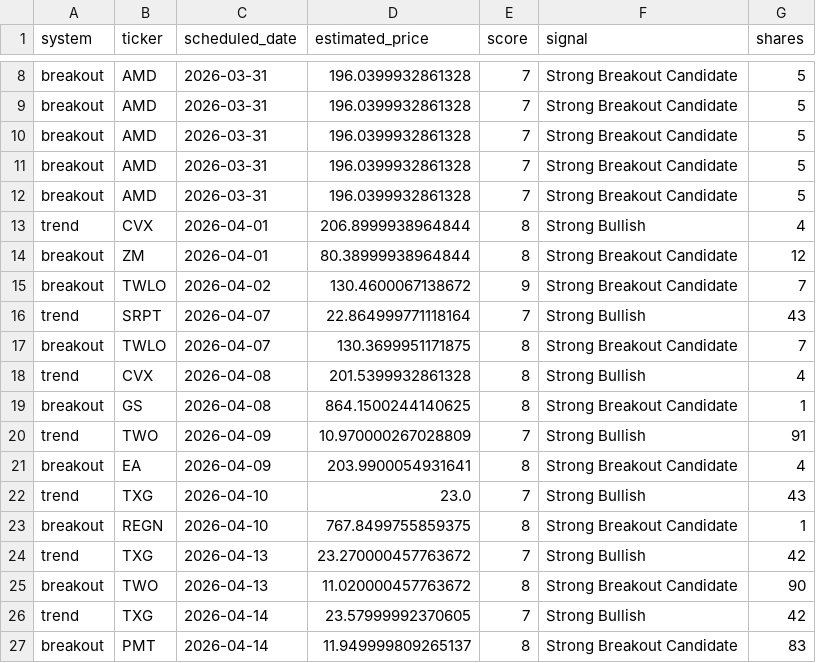
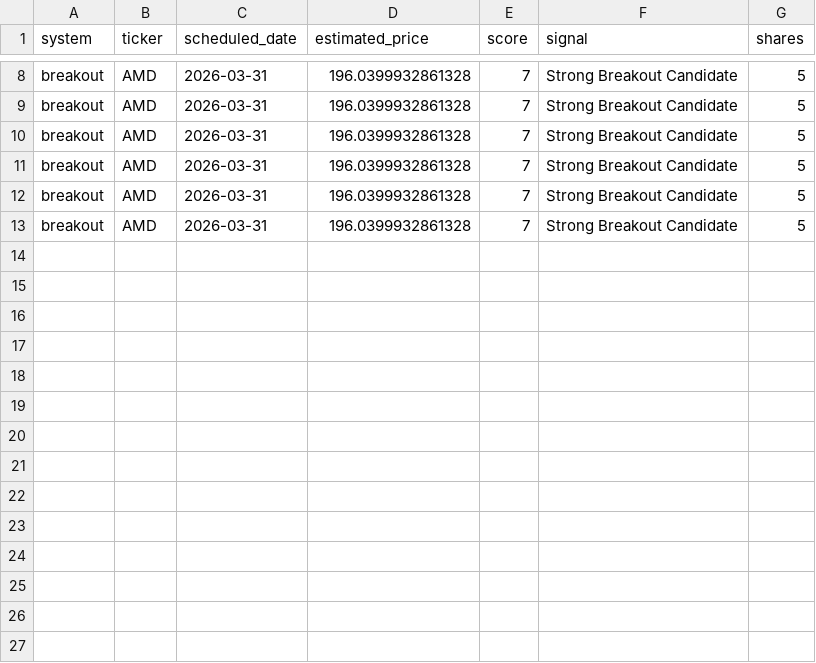
Before and after one commit to mrpink970/sector-research-system, a CSV file: data/stocks/pending_entries.csv, drawn as a sheet; only a part is shown, gaps mark what is left out.

```diff
--- a/data/stocks/pending_entries.csv
+++ b/data/stocks/pending_entries.csv
@@ -12,16 +12,2 @@ breakout,AMD,2026-03-31,196.0399932861328,7,Strong Breakout Candidate,5
 breakout,AMD,2026-03-31,196.0399932861328,7,Strong Breakout Candidate,5
-trend,CVX,2026-04-01,206.8999938964844,8,Strong Bullish,4
-breakout,ZM,2026-04-01,80.38999938964844,8,Strong Breakout Candidate,12
-breakout,TWLO,2026-04-02,130.4600067138672,9,Strong Breakout Candidate,7
-trend,SRPT,2026-04-07,22.864999771118164,7,Strong Bullish,43
-breakout,TWLO,2026-04-07,130.3699951171875,8,Strong Breakout Candidate,7
-trend,CVX,2026-04-08,201.5399932861328,8,Strong Bullish,4
-breakout,GS,2026-04-08,864.1500244140625,8,Strong Breakout Candidate,1
-trend,TWO,2026-04-09,10.970000267028809,7,Strong Bullish,91
-breakout,EA,2026-04-09,203.9900054931641,8,Strong Breakout Candidate,4
-trend,TXG,2026-04-10,23.0,7,Strong Bullish,43
-breakout,REGN,2026-04-10,767.8499755859375,8,Strong Breakout Candidate,1
-trend,TXG,2026-04-13,23.270000457763672,7,Strong Bullish,42
-breakout,TWO,2026-04-13,11.020000457763672,8,Strong Breakout Candidate,90
-trend,TXG,2026-04-14,23.57999992370605,7,Strong Bullish,42
-breakout,PMT,2026-04-14,11.949999809265137,8,Strong Breakout Candidate,83
+breakout,AMD,2026-03-31,196.0399932861328,7,Strong Breakout Candidate,5
```
Also changed, not shown: data/stocks/dashboard_data.csv, data/stocks/stock_scores_history.csv, 3 other files.
